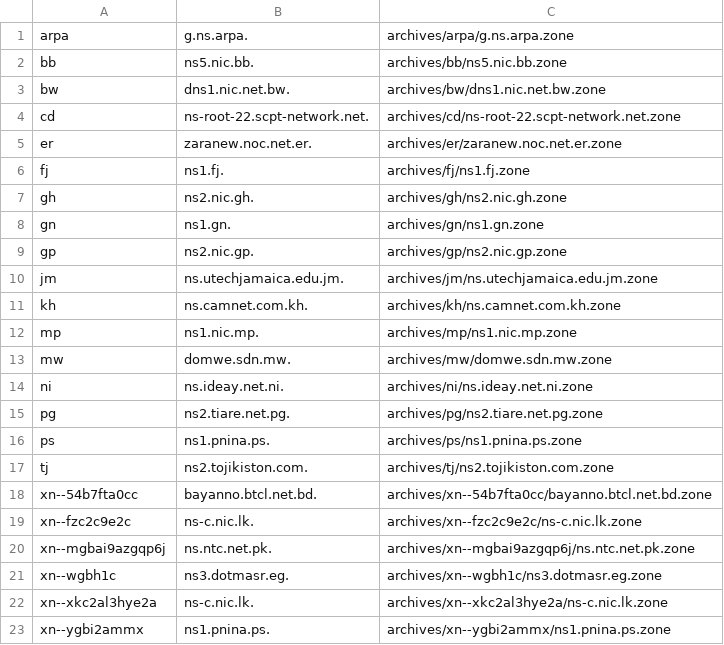
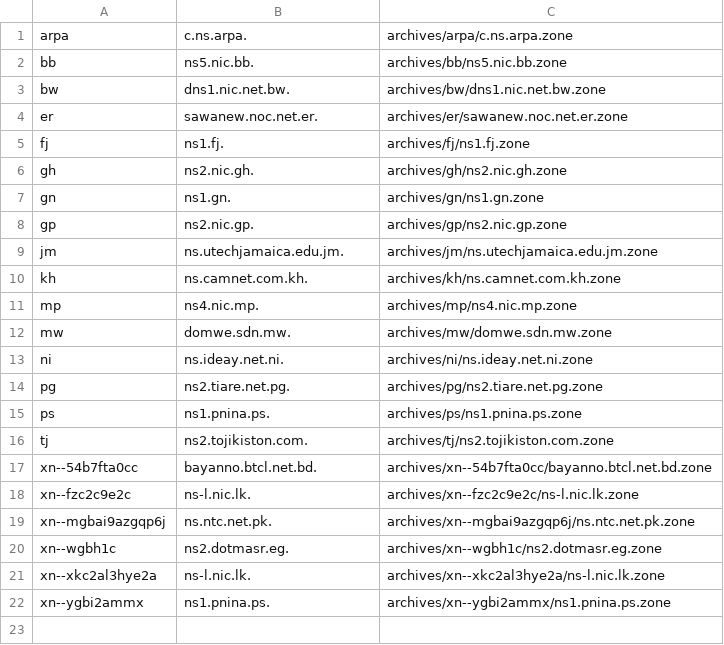
Before and after one commit to vuong2023/TLDR-2, a TSV file: transferable_zones.tsv, drawn as a sheet.

```diff
--- a/transferable_zones.tsv
+++ b/transferable_zones.tsv
@@ -1,6 +1,5 @@
-arpa	g.ns.arpa.	archives/arpa/g.ns.arpa.zone
+arpa	c.ns.arpa.	archives/arpa/c.ns.arpa.zone
 bb	ns5.nic.bb.	archives/bb/ns5.nic.bb.zone
 bw	dns1.nic.net.bw.	archives/bw/dns1.nic.net.bw.zone
-cd	ns-root-22.scpt-network.net.	archives/cd/ns-root-22.scpt-network.net.zone
-er	zaranew.noc.net.er.	archives/er/zaranew.noc.net.er.zone
+er	sawanew.noc.net.er.	archives/er/sawanew.noc.net.er.zone
 fj	ns1.fj.	archives/fj/ns1.fj.zone
@@ -11,3 +10,3 @@ jm	ns.utechjamaica.edu.jm.	archives/jm/ns.utechjamaica.edu.jm.zone
 kh	ns.camnet.com.kh.	archives/kh/ns.camnet.com.kh.zone
-mp	ns1.nic.mp.	archives/mp/ns1.nic.mp.zone
+mp	ns4.nic.mp.	archives/mp/ns4.nic.mp.zone
 mw	domwe.sdn.mw.	archives/mw/domwe.sdn.mw.zone
@@ -18,6 +17,6 @@ tj	ns2.tojikiston.com.	archives/tj/ns2.tojikiston.com.zone
 xn--54b7fta0cc	bayanno.btcl.net.bd.	archives/xn--54b7fta0cc/bayanno.btcl.net.bd.zone
-xn--fzc2c9e2c	ns-c.nic.lk.	archives/xn--fzc2c9e2c/ns-c.nic.lk.zone
+xn--fzc2c9e2c	ns-l.nic.lk.	archives/xn--fzc2c9e2c/ns-l.nic.lk.zone
 xn--mgbai9azgqp6j	ns.ntc.net.pk.	archives/xn--mgbai9azgqp6j/ns.ntc.net.pk.zone
-xn--wgbh1c	ns3.dotmasr.eg.	archives/xn--wgbh1c/ns3.dotmasr.eg.zone
-xn--xkc2al3hye2a	ns-c.nic.lk.	archives/xn--xkc2al3hye2a/ns-c.nic.lk.zone
+xn--wgbh1c	ns2.dotmasr.eg.	archives/xn--wgbh1c/ns2.dotmasr.eg.zone
+xn--xkc2al3hye2a	ns-l.nic.lk.	archives/xn--xkc2al3hye2a/ns-l.nic.lk.zone
 xn--ygbi2ammx	ns1.pnina.ps.	archives/xn--ygbi2ammx/ns1.pnina.ps.zone
```
Also changed, not shown: 10 other files.
